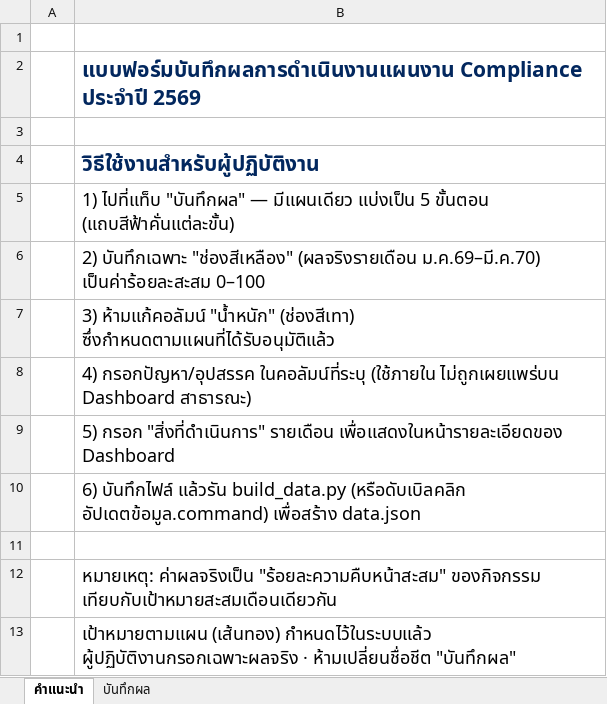
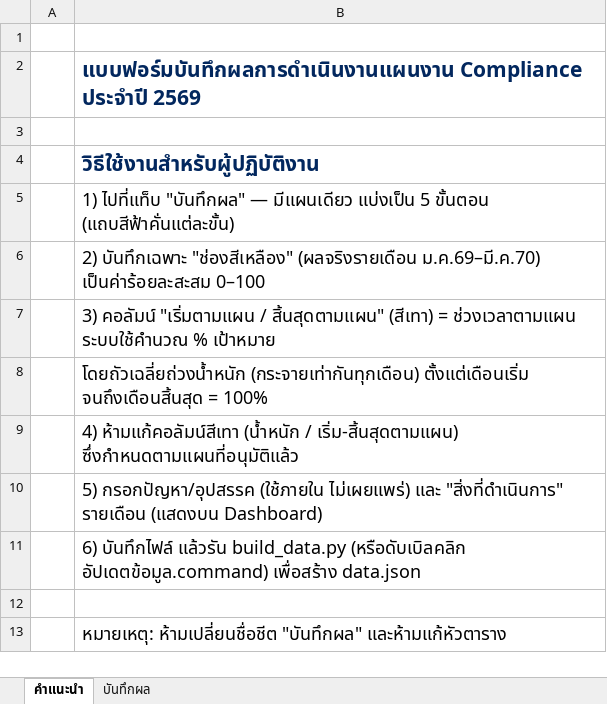
Before and after one commit to atomnet18-lang/Compliance-Dashboard, an Excel workbook: CP_2569_บันทึกผลจริง_template.xlsx, sheet คำแนะนำ, drawn as a sheet; values as stored, in another font and other column widths than the file's, no borders; removed rows and columns are numbered as before the commit, all else as after; the diff names each change by its address in the sheet, - before the commit and + after, or states it on an @@ line.

Commit message:
จำนวนกิจกรรมและกำหนด %เป้าหมาย

```diff
--- a/CP_2569_บันทึกผลจริง_template.xlsx (sheet คำแนะนำ)
+++ b/CP_2569_บันทึกผลจริง_template.xlsx (sheet คำแนะนำ)
-B7: 3) ห้ามแก้คอลัมน์ "น้ำหนัก" (ช่องสีเทา) ซึ่งกำหนดตามแผนที่ได้รับอนุมัติแล้ว
+B7: 3) คอลัมน์ "เริ่มตามแผน / สิ้นสุดตามแผน" (สีเทา) = ช่วงเวลาตามแผน ระบบใช้คำนวณ % เป้าหมาย
-B8: 4) กรอกปัญหา/อุปสรรค ในคอลัมน์ที่ระบุ (ใช้ภายใน ไม่ถูกเผยแพร่บน Dashboard สาธารณะ)
+B8: โดยถัวเฉลี่ยถ่วงน้ำหนัก (กระจายเท่ากันทุกเดือน) ตั้งแต่เดือนเริ่ม จนถึงเดือนสิ้นสุด = 100%
-B9: 5) กรอก "สิ่งที่ดำเนินการ" รายเดือน เพื่อแสดงในหน้ารายละเอียดของ Dashboard
+B9: 4) ห้ามแก้คอลัมน์สีเทา (น้ำหนัก / เริ่ม-สิ้นสุดตามแผน) ซึ่งกำหนดตามแผนที่อนุมัติแล้ว
+row 10:  | 5) กรอกปัญหา/อุปสรรค (ใช้ภายใน ไม่เผยแพร่) และ "สิ่งที่ดำเนินการ" รายเดือน (แสดงบน Dashboard)
-B13: หมายเหตุ: ค่าผลจริงเป็น "ร้อยละความคืบหน้าสะสม" ของกิจกรรม เทียบกับเป้าหมายสะสมเดือนเดียวกัน
+B13: หมายเหตุ: ห้ามเปลี่ยนชื่อชีต "บันทึกผล" และห้ามแก้หัวตาราง
-row 13:  | เป้าหมายตามแผน (เส้นทอง) กำหนดไว้ในระบบแล้ว ผู้ปฏิบัติงานกรอกเฉพาะผลจริง · ห้ามเปลี่ยนชื่อชีต "บันทึกผล"
```
Also changed, not shown: sheet บันทึกผล, 4.2 แนบ_แผนการกำกับดูแลการปฏิบัติฯ ปี 2569 - edit3.xlsx, 2 other files.
